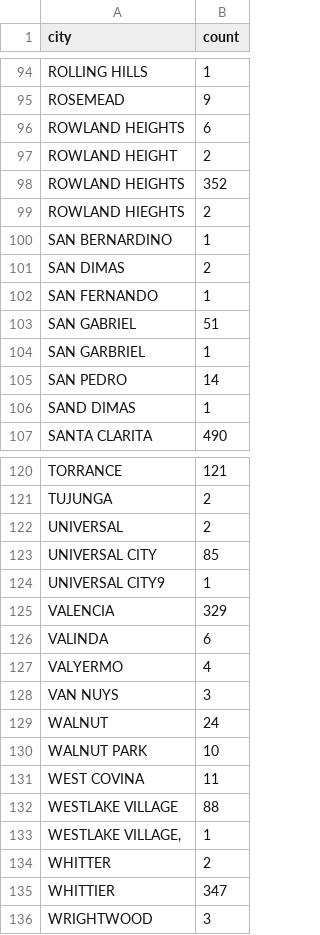
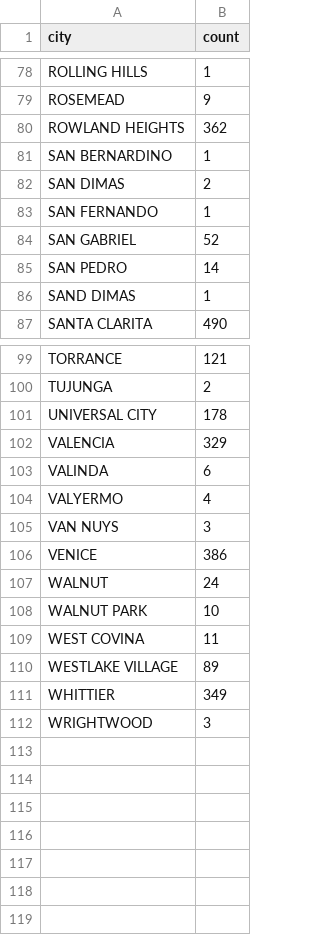
Before and after one commit to liyiran/metroBike, a CSV file: final/public/business_count.csv, drawn as a sheet; only a part is shown, gaps mark what is left out; the diff covers the shown part only.

```diff
--- a/final/public/business_count.csv
+++ b/final/public/business_count.csv
@@ -95,6 +79,3 @@
 "ROSEMEAD",9
-"ROWLAND  HEIGHTS",6
-"ROWLAND HEIGHT",2
-"ROWLAND HEIGHTS",352
-"ROWLAND HIEGHTS",2
+"ROWLAND HEIGHTS",362
 "SAN BERNARDINO",1
@@ -102,4 +83,3 @@
 "SAN FERNANDO",1
-"SAN GABRIEL",51
-"SAN GARBRIEL",1
+"SAN GABRIEL",52
 "SAN PEDRO",14
@@ -121,5 +100,3 @@
 "TUJUNGA",2
-"UNIVERSAL",2
-"UNIVERSAL CITY",85
-"UNIVERSAL CITY9",1
+"UNIVERSAL CITY",178
 "VALENCIA",329
@@ -128,2 +105,3 @@
 "VAN NUYS",3
+"VENICE", 386
 "WALNUT",24
@@ -131,6 +109,4 @@
 "WEST COVINA",11
-"WESTLAKE VILLAGE",88
-"WESTLAKE VILLAGE,",1
-"WHITTER",2
-"WHITTIER",347
+"WESTLAKE VILLAGE",89
+"WHITTIER",349
 "WRIGHTWOOD",3
```
Also changed, not shown: 1 added row, 18 removed rows and 9 edited cells elsewhere in this file, 2 other files.
